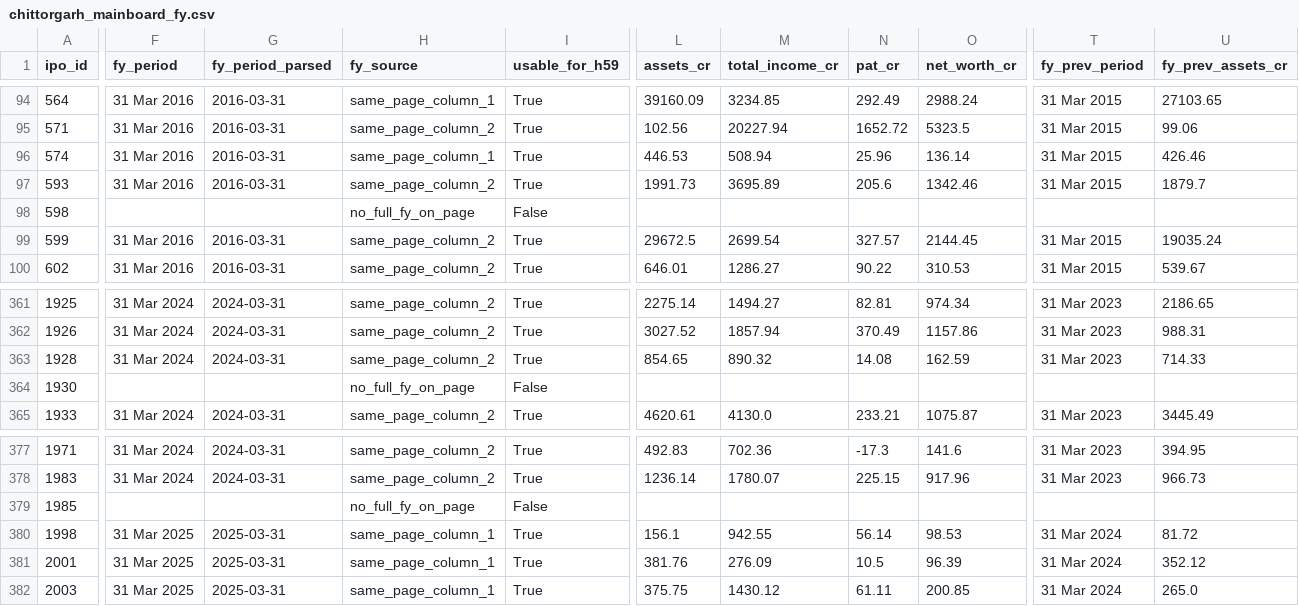
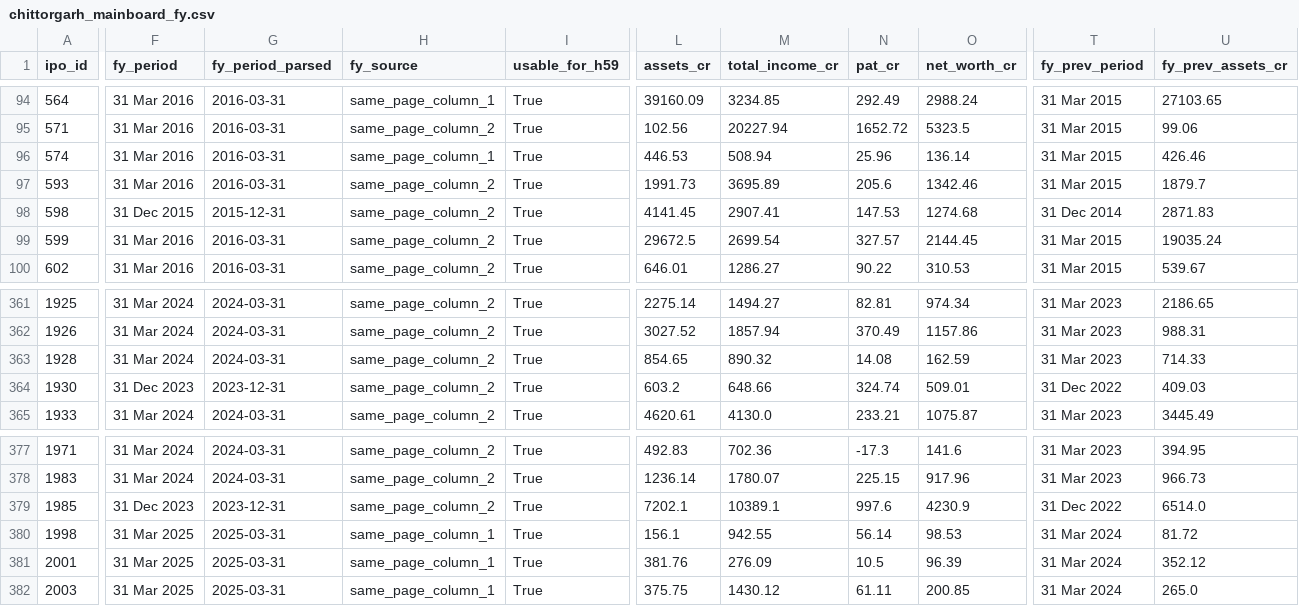
Before and after one commit to AshishKohar1/ipo-agent, a CSV file: data/chittorgarh_mainboard_fy.csv, drawn as a sheet; only a part is shown, gaps mark what is left out; the diff covers the shown part only; the diff names each change by its address in the sheet, - before the commit and + after, or states it on an @@ line.

```diff
--- a/data/chittorgarh_mainboard_fy.csv
+++ b/data/chittorgarh_mainboard_fy.csv
-F98 (fy_period): (empty)
+F98 (fy_period): 31 Dec 2015
-G98 (fy_period_parsed): (empty)
+G98 (fy_period_parsed): 2015-12-31
-H98 (fy_source): no_full_fy_on_page
+H98 (fy_source): same_page_column_2
-I98 (usable_for_h59): False
+I98 (usable_for_h59): True
-L98 (assets_cr): (empty)
+L98 (assets_cr): 4141.45
-M98 (total_income_cr): (empty)
+M98 (total_income_cr): 2907.41
-N98 (pat_cr): (empty)
+N98 (pat_cr): 147.53
-O98 (net_worth_cr): (empty)
+O98 (net_worth_cr): 1274.68
-T98 (fy_prev_period): (empty)
+T98 (fy_prev_period): 31 Dec 2014
-U98 (fy_prev_assets_cr): (empty)
+U98 (fy_prev_assets_cr): 2871.83
-F364 (fy_period): (empty)
+F364 (fy_period): 31 Dec 2023
-G364 (fy_period_parsed): (empty)
+G364 (fy_period_parsed): 2023-12-31
-H364 (fy_source): no_full_fy_on_page
+H364 (fy_source): same_page_column_2
-I364 (usable_for_h59): False
+I364 (usable_for_h59): True
-L364 (assets_cr): (empty)
+L364 (assets_cr): 603.2
-M364 (total_income_cr): (empty)
+M364 (total_income_cr): 648.66
-N364 (pat_cr): (empty)
+N364 (pat_cr): 324.74
-O364 (net_worth_cr): (empty)
+O364 (net_worth_cr): 509.01
-T364 (fy_prev_period): (empty)
+T364 (fy_prev_period): 31 Dec 2022
-U364 (fy_prev_assets_cr): (empty)
+U364 (fy_prev_assets_cr): 409.03
-F379 (fy_period): (empty)
+F379 (fy_period): 31 Dec 2023
-G379 (fy_period_parsed): (empty)
+G379 (fy_period_parsed): 2023-12-31
-H379 (fy_source): no_full_fy_on_page
+H379 (fy_source): same_page_column_2
-I379 (usable_for_h59): False
+I379 (usable_for_h59): True
-L379 (assets_cr): (empty)
+L379 (assets_cr): 7202.1
-M379 (total_income_cr): (empty)
+M379 (total_income_cr): 10389.1
-N379 (pat_cr): (empty)
+N379 (pat_cr): 997.6
-O379 (net_worth_cr): (empty)
+O379 (net_worth_cr): 4230.9
-T379 (fy_prev_period): (empty)
+T379 (fy_prev_period): 31 Dec 2022
-U379 (fy_prev_assets_cr): (empty)
+U379 (fy_prev_assets_cr): 6514.0
```
Also changed, not shown: 19 edited cells elsewhere in this file, 3 other files.
